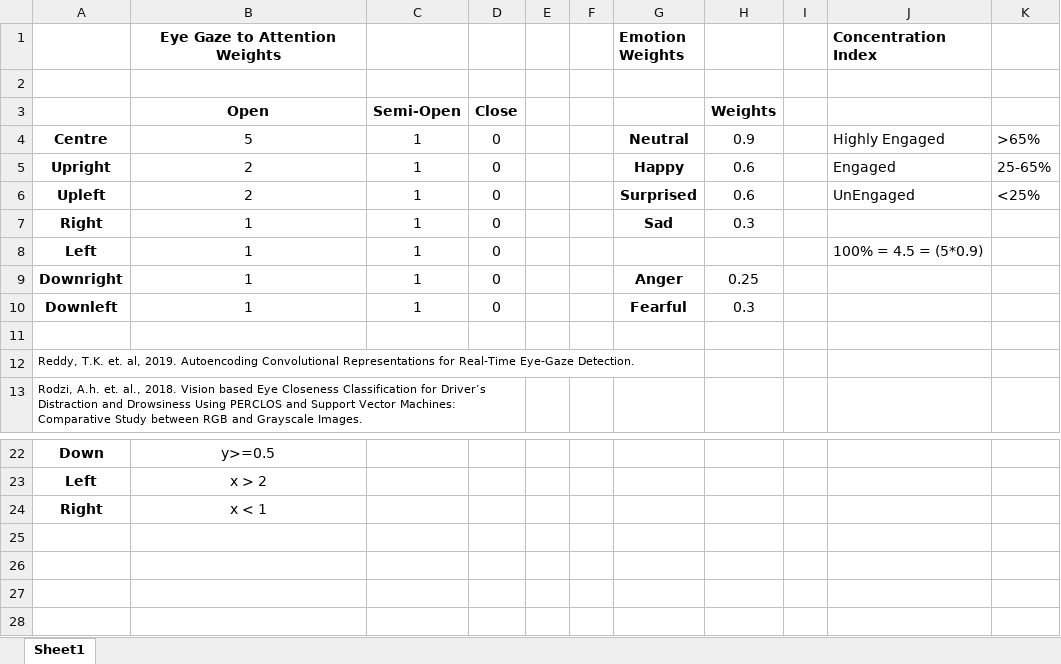
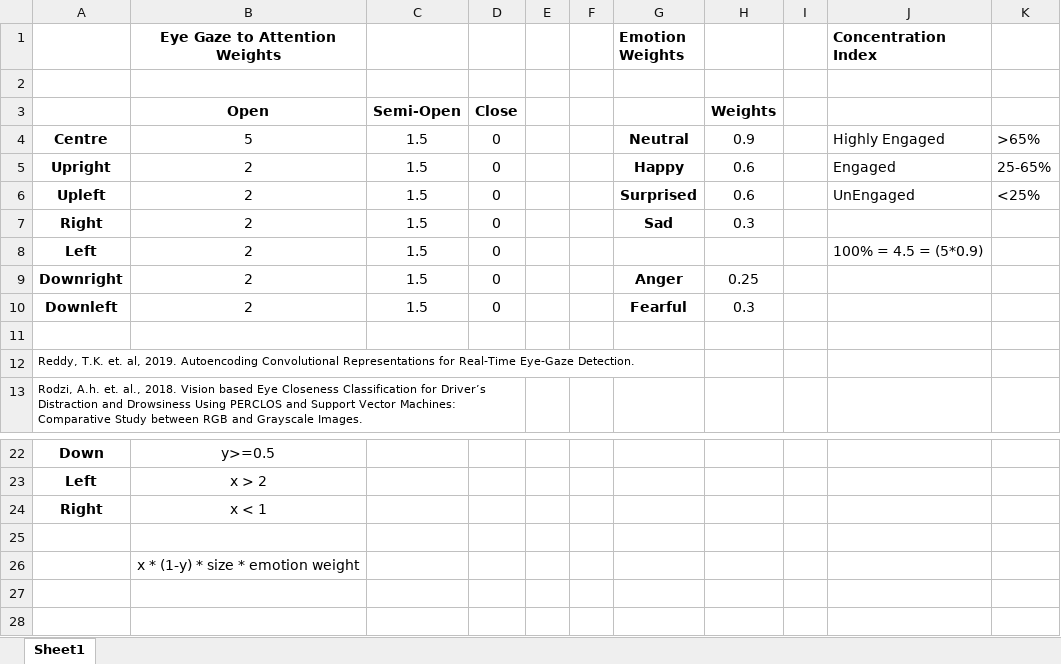
Before and after one commit to CaedenZ/distractionModel, an Excel workbook: Concentration Index.xlsx, sheet Sheet1, drawn as a sheet; only a part is shown, gaps mark what is left out; values as stored, in another font and other column widths than the file's, no borders; the diff names each change by its address in the sheet, - before the commit and + after, or states it on an @@ line.

Commit message:
Update

```diff
--- a/Concentration Index.xlsx (sheet Sheet1)
+++ b/Concentration Index.xlsx (sheet Sheet1)
-C4:C10: 1
+C4:C10: 1.5
-B7:B10 (Eye Gaze to Attention Weights): 1
+B7:B10 (Eye Gaze to Attention Weights): 2
-B26 (Eye Gaze to Attention Weights): (empty)
+B26 (Eye Gaze to Attention Weights): x * (1-y) * size * emotion weight
```
